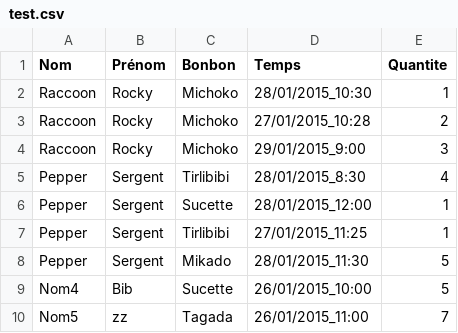
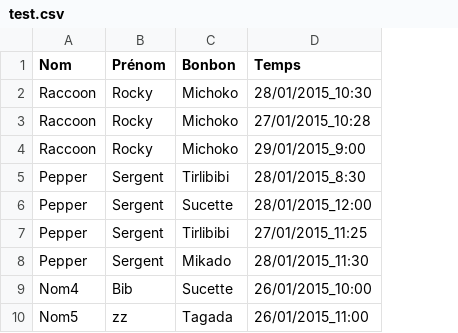
Before and after one commit to VanessaMaigne/fullCharts, a CSV file: test.csv, drawn as a sheet; the diff names each change by its address in the sheet, - before the commit and + after, or states it on an @@ line.

```diff
--- a/test.csv
+++ b/test.csv
-column E (Quantite), rows 2-10: 1 | 2 | 3 | 4 | 1 | 1 | 5 | 5 | 7
```
Also changed, not shown: 2 other files.
